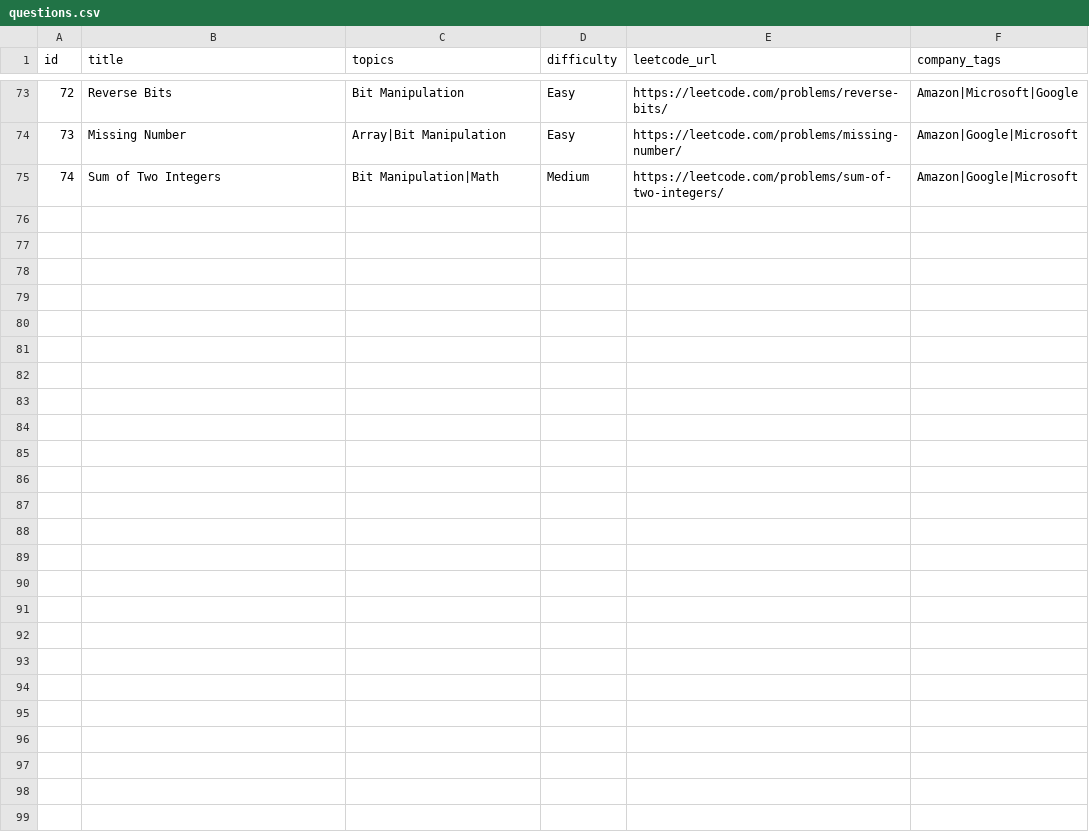
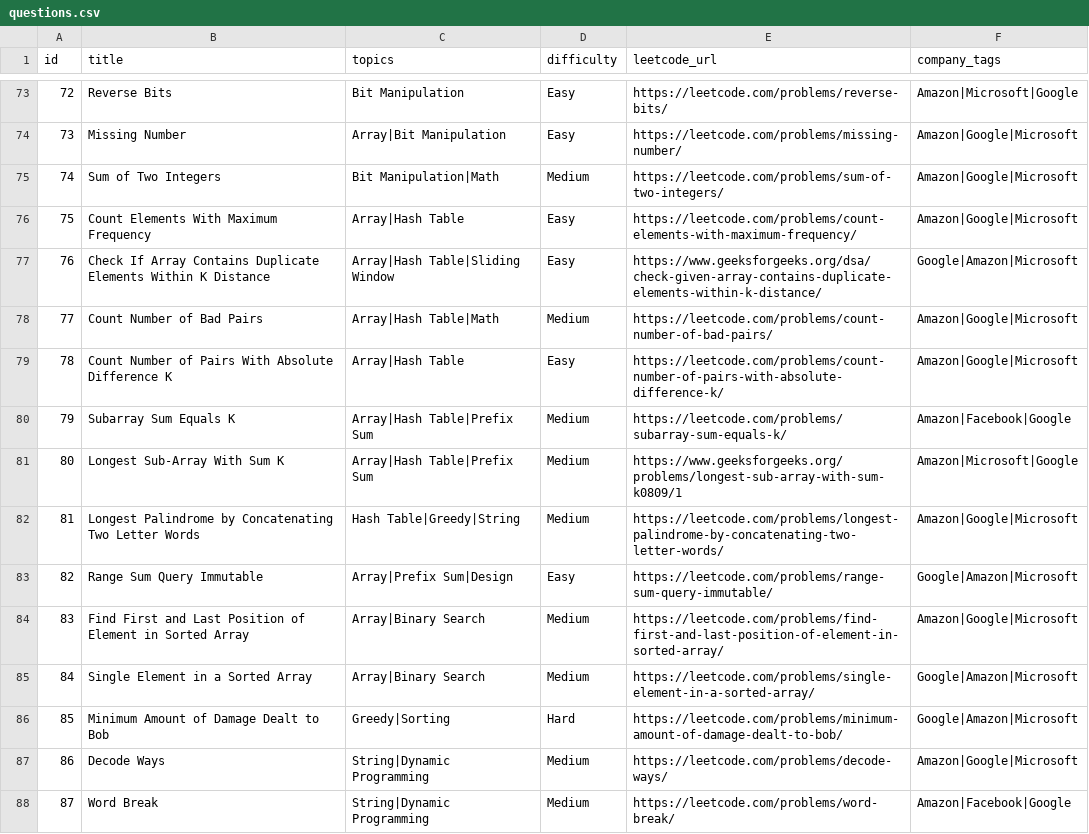
Before and after one commit to namansharma28/tnp_dsa, a CSV file: public/questions.csv, drawn as a sheet; only a part is shown, gaps mark what is left out; the diff names each change by its address in the sheet, - before the commit and + after, or states it on an @@ line.

Commit message:
Updated Questions

```diff
--- a/public/questions.csv
+++ b/public/questions.csv
+row 76: 75 | Count Elements With Maximum Frequency | Array|Hash Table | Easy | https://leetcode.com/problems/count-elements-with-maximum-frequency/ | Amazon|Google|Microsoft
+row 77: 76 | Check If Array Contains Duplicate Elements Within K Distance | Array|Hash Table|Sliding Window | Easy | https://www.geeksforgeeks.org/dsa/check-given-array-contains-duplicate-elements-within-k-distance/ | Google|Amazon|Microsoft
+row 78: 77 | Count Number of Bad Pairs | Array|Hash Table|Math | Medium | https://leetcode.com/problems/count-number-of-bad-pairs/ | Amazon|Google|Microsoft
+row 79: 78 | Count Number of Pairs With Absolute Difference K | Array|Hash Table | Easy | https://leetcode.com/problems/count-number-of-pairs-with-absolute-difference-k/ | Amazon|Google|Microsoft
+row 80: 79 | Subarray Sum Equals K | Array|Hash Table|Prefix Sum | Medium | https://leetcode.com/problems/subarray-sum-equals-k/ | Amazon|Facebook|Google
+row 81: 80 | Longest Sub-Array With Sum K | Array|Hash Table|Prefix Sum | Medium | https://www.geeksforgeeks.org/problems/longest-sub-array-with-sum-k0809/1 | Amazon|Microsoft|Google
+row 82: 81 | Longest Palindrome by Concatenating Two Letter Words | Hash Table|Greedy|String | Medium | https://leetcode.com/problems/longest-palindrome-by-concatenating-two-letter-words/ | Amazon|Google|Microsoft
+row 83: 82 | Range Sum Query Immutable | Array|Prefix Sum|Design | Easy | https://leetcode.com/problems/range-sum-query-immutable/ | Google|Amazon|Microsoft
+row 84: 83 | Find First and Last Position of Element in Sorted Array | Array|Binary Search | Medium | https://leetcode.com/problems/find-first-and-last-position-of-element-in-sorted-array/ | Amazon|Google|Microsoft
+row 85: 84 | Single Element in a Sorted Array | Array|Binary Search | Medium | https://leetcode.com/problems/single-element-in-a-sorted-array/ | Google|Amazon|Microsoft
+row 86: 85 | Minimum Amount of Damage Dealt to Bob | Greedy|Sorting | Hard | https://leetcode.com/problems/minimum-amount-of-damage-dealt-to-bob/ | Google|Amazon|Microsoft
+row 87: 86 | Decode Ways | String|Dynamic Programming | Medium | https://leetcode.com/problems/decode-ways/ | Amazon|Google|Microsoft
+row 88: 87 | Word Break | String|Dynamic Programming | Medium | https://leetcode.com/problems/word-break/ | Amazon|Facebook|Google
```
